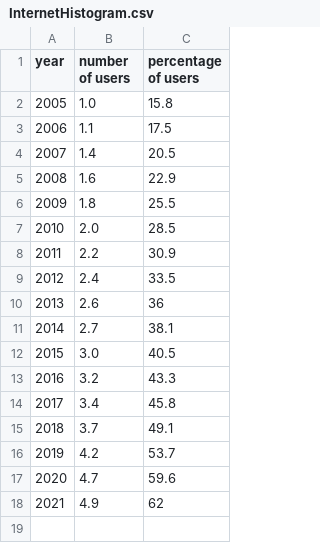
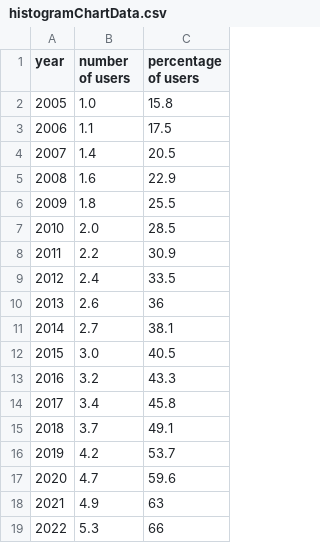
Before and after one commit to MathiasEbner/Connective, a CSV file: public/histogramChartData.csv (was app/data/InternetHistogram.csv), drawn as a sheet.

```diff
--- a/app/data/InternetHistogram.csv
+++ b/public/histogramChartData.csv
@@ -17,2 +17,3 @@ year,number of users,percentage of users
 2020,4.7,59.6
-2021,4.9,62
+2021,4.9,63
+2022,5.3,66
```
Also changed, not shown: public/bubbleChartData.csv, 32 other files.
